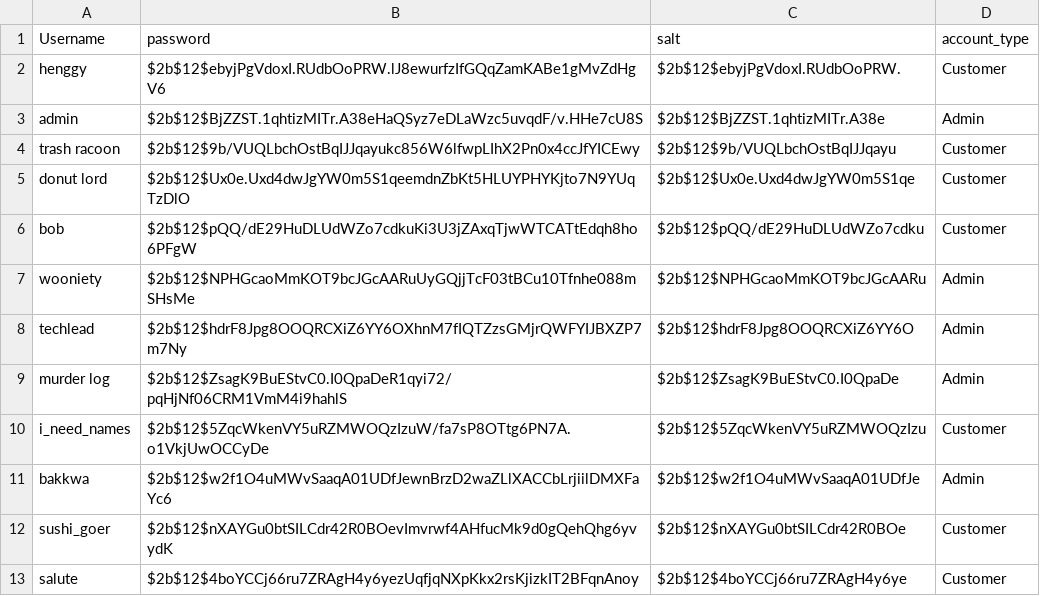
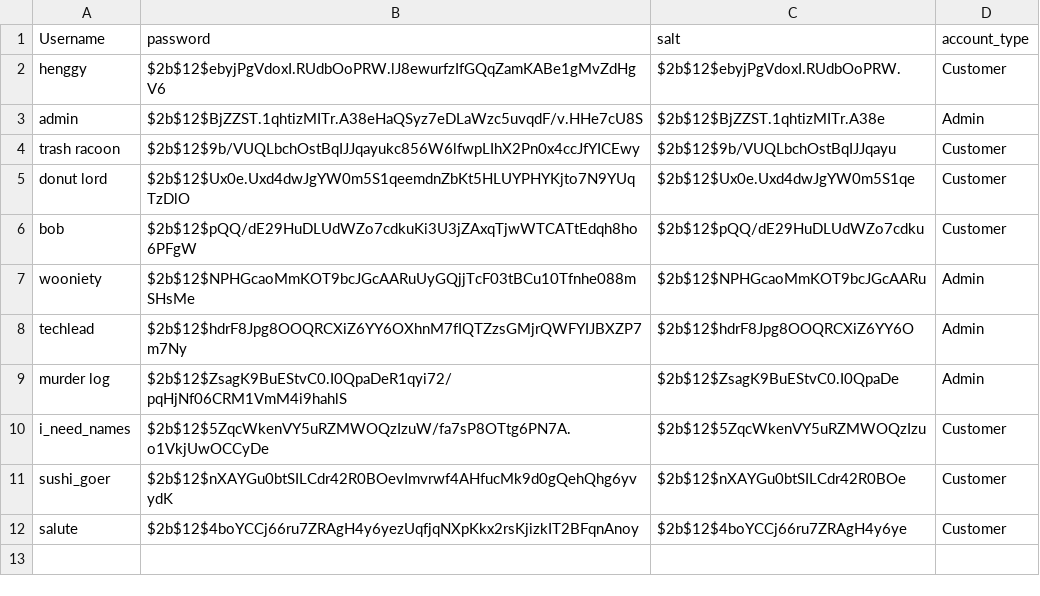
Before and after one commit to Wooniety/Automated-Menu, a CSV file: server/data/users.csv, drawn as a sheet; the diff names each change by its address in the sheet, - before the commit and + after, or states it on an @@ line.

```diff
--- a/server/data/users.csv
+++ b/server/data/users.csv
-row 11: bakkwa | $2b$12$w2f1O4uMWvSaaqA01UDfJewnBrzD2waZLlXACCbLrjiilDMXFaYc6 | $2b$12$w2f1O4uMWvSaaqA01UDfJe | Admin
```
Also changed, not shown: 4 other files.
